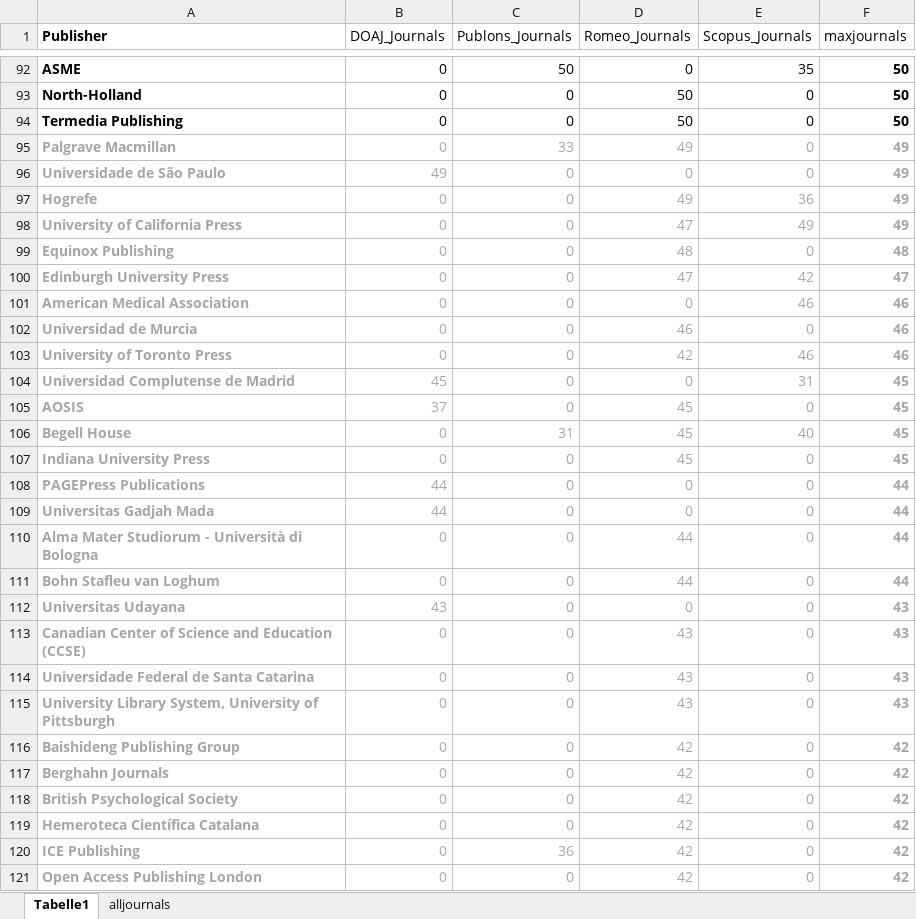
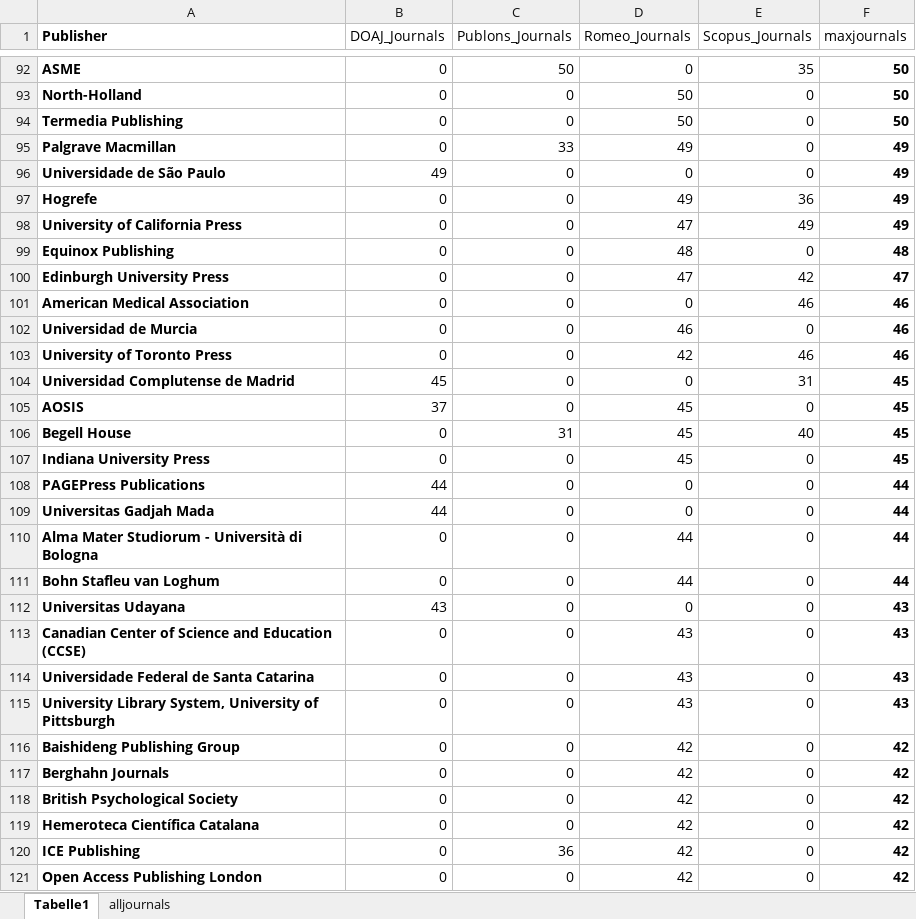
Before and after one commit to andreaspacher/academic-publishers, an Excel workbook: Output/allpublishers.xlsx, sheet Tabelle1, drawn as a sheet; only a part is shown, gaps mark what is left out; values as stored, in another font and other column widths than the file's, no borders; table styles not drawn; the diff covers the shown part only; the diff names each change by its address in the sheet, - before the commit and + after, or states it on an @@ line.

Commit message:
Reformat list of all publishers

```diff
--- a/Output/allpublishers.xlsx (sheet Tabelle1)
+++ b/Output/allpublishers.xlsx (sheet Tabelle1)
-A95:F121 text colour: #A6A6A6
+A95:F121 text colour: black
```
Also changed, not shown: cell formats elsewhere in this sheet.
